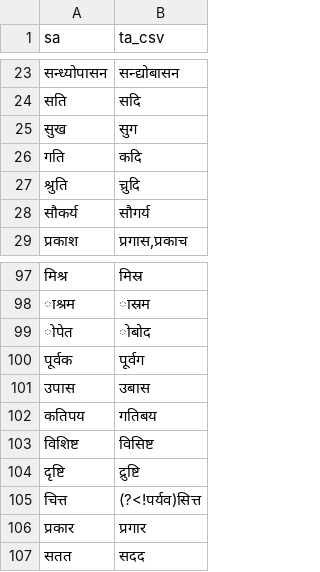
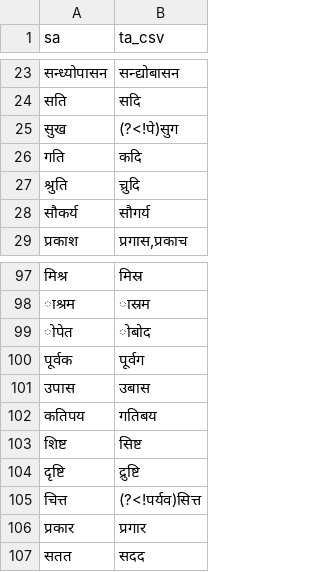
Before and after one commit to indic-transliteration/common_maps, a TSV file: ta_sa/manual.tsv, drawn as a sheet; only a part is shown, gaps mark what is left out; the diff covers the shown part only.

```diff
--- a/ta_sa/manual.tsv
+++ b/ta_sa/manual.tsv
@@ -24,3 +24,3 @@ sa	ta_csv
 सति	सदि
-सुख	सुग
+सुख	(?<!पे)सुग
 गति	कदि
@@ -102,3 +102,3 @@ sa	ta_csv
 कतिपय	गतिबय
-विशिष्ट	विसिष्ट
+शिष्ट	सिष्ट
 दृष्टि	द्रुष्टि
```
Also changed, not shown: 25 added rows elsewhere in this file.
